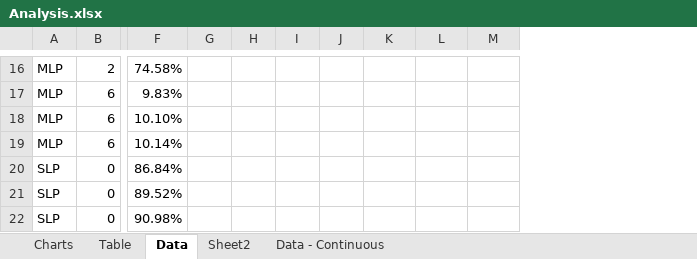
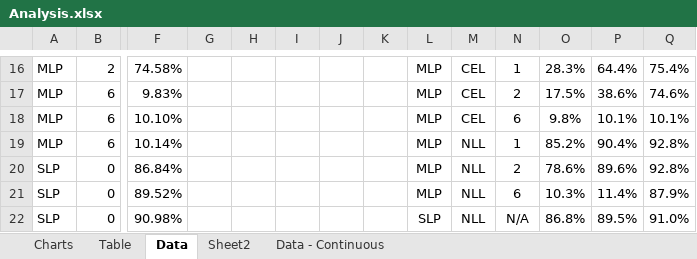
Before and after one commit to ziruihao/ml, an Excel workbook: outcome/Analysis.xlsx, sheet Data, drawn as a sheet; only a part is shown, gaps mark what is left out; values as stored, in another font and other column widths than the file's, no borders; conditional formats and table styles not drawn; addresses are those after the commit; the diff covers the shown part only; the diff names each change by its address in the sheet, - before the commit and + after, or states it on an @@ line.

```diff
--- a/outcome/Analysis.xlsx (sheet Data)
+++ b/outcome/Analysis.xlsx (sheet Data)
+column H, empty
+column I, empty
+column J, empty
+column K, empty
-L16:L21: (empty)
+L16:L21: MLP
-M16:M18: (empty)
+M16:M18: CEL
-N16: (empty)
+N16: 1
-O16: (empty)
+O16: 28.3%
-P16: (empty)
+P16: 64.4%
-Q16: (empty)
+Q16: 75.4%
-N17: (empty)
+N17: 2
-O17: (empty)
+O17: 17.5%
-P17: (empty)
+P17: 38.6%
-Q17: (empty)
+Q17: 74.6%
-N18: (empty)
+N18: 6
-O18: (empty)
+O18: 9.8%
-P18: (empty)
+P18: 10.1%
-Q18: (empty)
+Q18: 10.1%
-M19:M22: (empty)
+M19:M22: NLL
-N19: (empty)
+N19: 1
-O19: (empty)
+O19: 85.2%
-P19: (empty)
+P19: 90.4%
-Q19:Q20: (empty)
+Q19:Q20: 92.8%
-N20: (empty)
+N20: 2
-O20: (empty)
+O20: 78.6%
-P20: (empty)
+P20: 89.6%
-N21: (empty)
+N21: 6
-O21: (empty)
+O21: 10.3%
-P21: (empty)
+P21: 11.4%
-Q21: (empty)
+Q21: 87.9%
-L22: (empty)
+L22: SLP
-N22: (empty)
+N22: N/A
-O22: (empty)
+O22: 86.8%
-P22: (empty)
+P22: 89.5%
-Q22: (empty)
+Q22: 91.0%
```
Also changed, not shown: 56 edited cells, cell formats and merged cells elsewhere in this sheet, charts or pictures, 3 other files.
